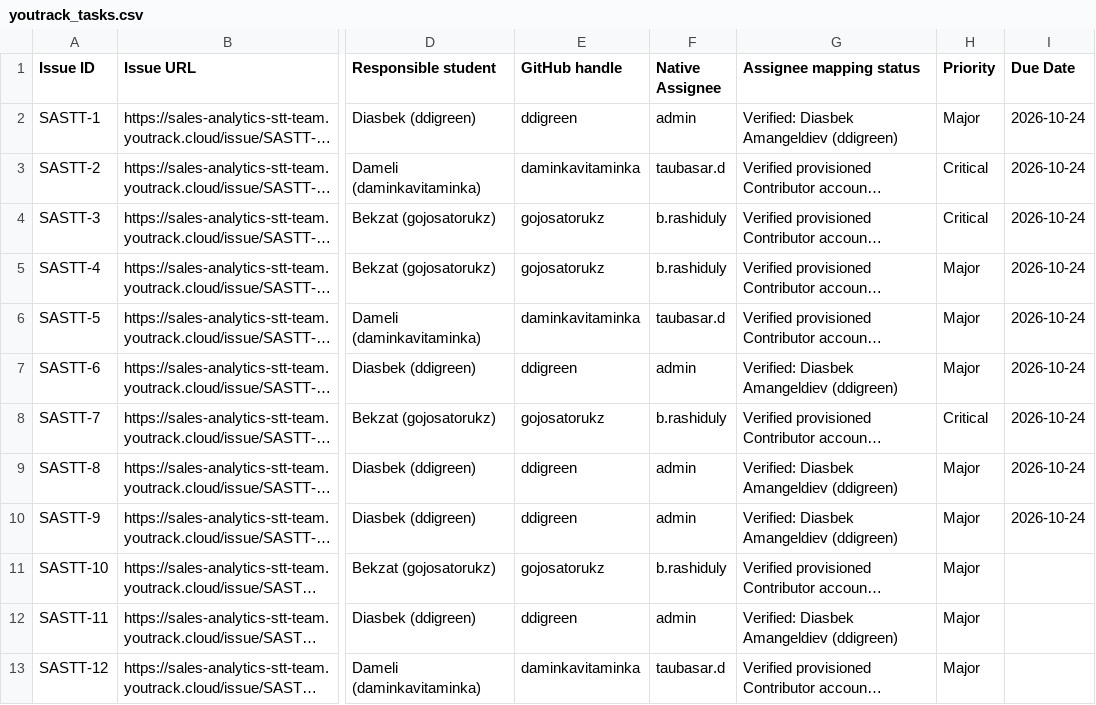
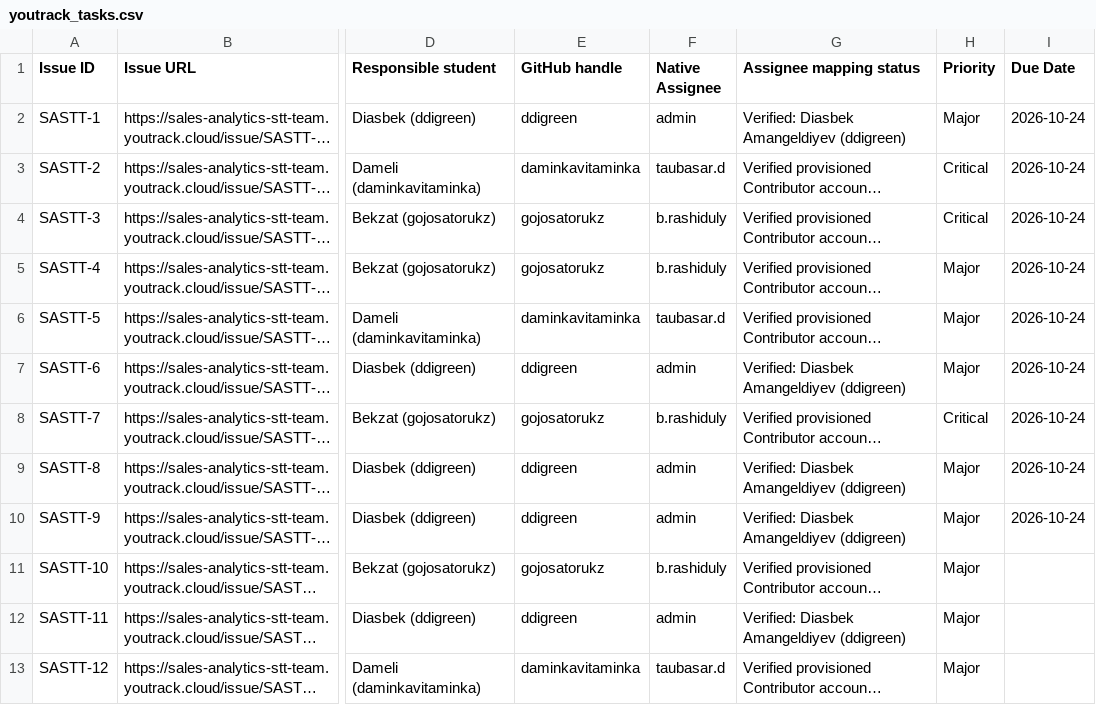
Before and after one commit to ddigreen/sales-analytics-stt, a CSV file: planning/youtrack_tasks.csv, drawn as a sheet; only a part is shown, gaps mark what is left out; long unchanged cells end in …; the diff names each change by its address in the sheet, - before the commit and + after, or states it on an @@ line.

```diff
--- a/planning/youtrack_tasks.csv
+++ b/planning/youtrack_tasks.csv
-G2 (Assignee mapping status): Verified: Diasbek Amangeldiev (ddigreen)
+G2 (Assignee mapping status): Verified: Diasbek Amangeldiyev (ddigreen)
-G7 (Assignee mapping status): Verified: Diasbek Amangeldiev (ddigreen)
+G7 (Assignee mapping status): Verified: Diasbek Amangeldiyev (ddigreen)
-G9:G10 (Assignee mapping status): Verified: Diasbek Amangeldiev (ddigreen)
+G9:G10 (Assignee mapping status): Verified: Diasbek Amangeldiyev (ddigreen)
-G12 (Assignee mapping status): Verified: Diasbek Amangeldiev (ddigreen)
+G12 (Assignee mapping status): Verified: Diasbek Amangeldiyev (ddigreen)
```
Also changed, not shown: planning/backlog.csv.
